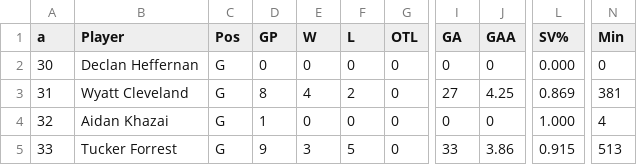
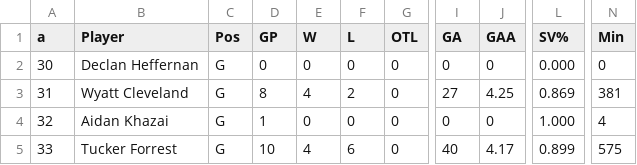
Before and after one commit to kyledbeene/vticehockey, a CSV file: stats/goalies-2026-27.csv, drawn as a sheet; only a part is shown, gaps mark what is left out; the diff names each change by its address in the sheet, - before the commit and + after, or states it on an @@ line.

```diff
--- a/stats/goalies-2026-27.csv
+++ b/stats/goalies-2026-27.csv
-D5 (GP): 9
+D5 (GP): 10
-E5 (W): 3
+E5 (W): 4
-F5 (L): 5
+F5 (L): 6
-I5 (GA): 33
+I5 (GA): 40
-J5 (GAA): 3.86
+J5 (GAA): 4.17
-L5 (SV%): 0.915
+L5 (SV%): 0.899
-N5 (Min): 513
+N5 (Min): 575
```
Also changed, not shown: games-2026-27.csv, stats/skaters-2026-27.csv.
